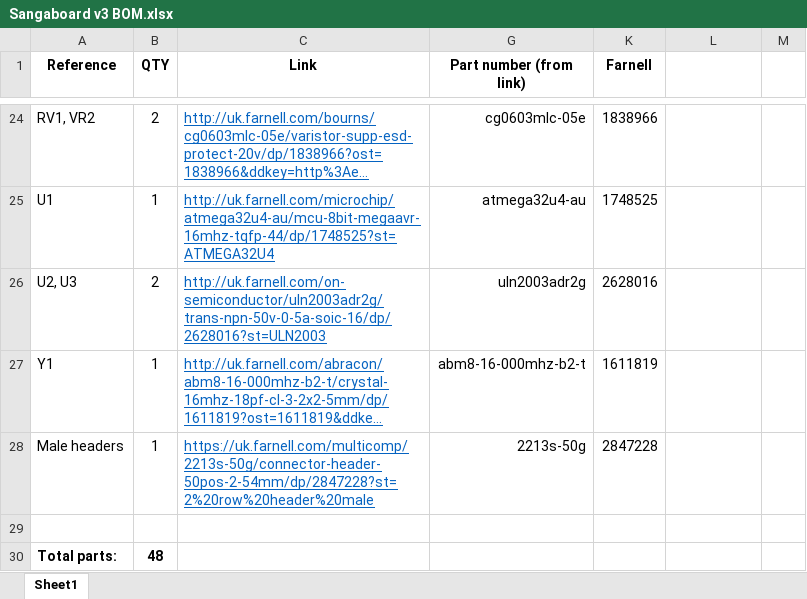
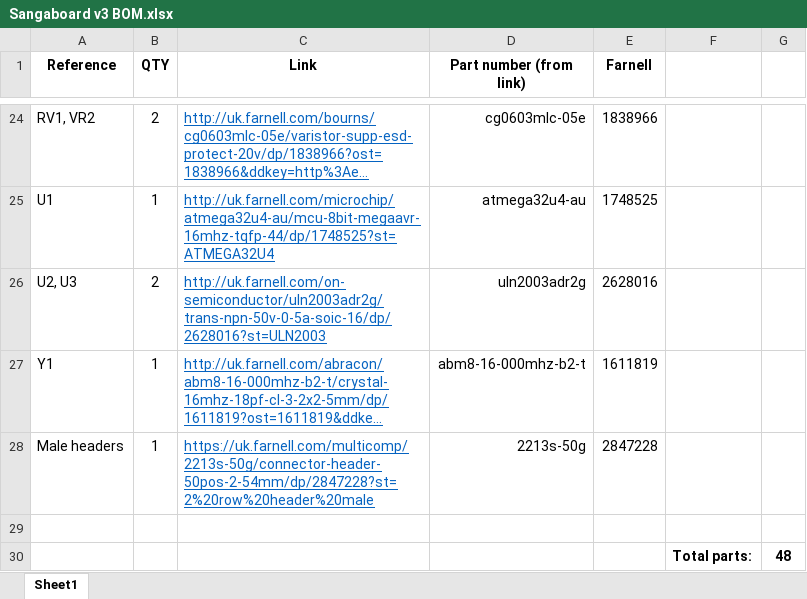
Before and after one commit to kitspace-test-repos/Sangaboard, an Excel workbook: pcb_design/Sangaboard v3 BOM.xlsx, sheet Sheet1, drawn as a sheet; only a part is shown, gaps mark what is left out; long unchanged cells end in …; values as stored, in another font and other column widths than the file's, no borders; removed rows and columns are numbered as before the commit, all else as after; the diff names each change by its address in the sheet, - before the commit and + after, or states it on an @@ line.

Commit message:
Remove unused columns in BOM for kitspace compatibility

```diff
--- a/pcb_design/Sangaboard v3 BOM.xlsx (sheet Sheet1)
+++ b/pcb_design/Sangaboard v3 BOM.xlsx (sheet Sheet1)
-row 30: Total parts: | 48
+row 30:  |  |  |  |  | Total parts: | 48
```
Also changed, not shown: hidden cells.
